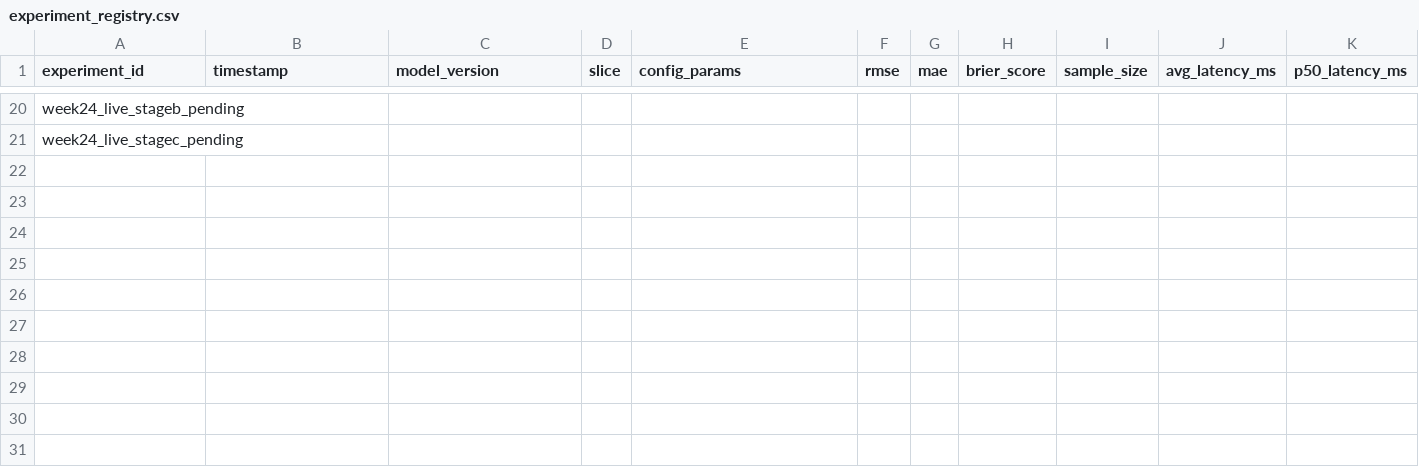
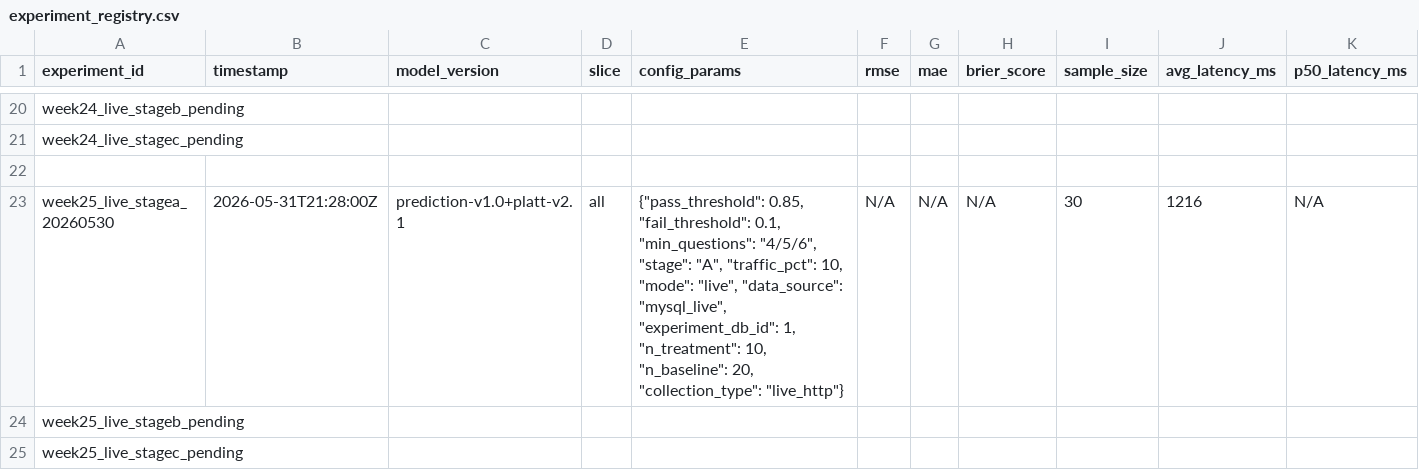
Before and after one commit to 11andyxz/AI_Interview, a CSV file: ai-interview-project/eval/experiment_registry.csv, drawn as a sheet; only a part is shown, gaps mark what is left out; rows hold the shown columns only; the diff names each change by its address in the sheet, - before the commit and + after, or states it on an @@ line.

Commit message:
feat(ml): wire organic feature writes, collect stage A metrics, add guardrail readout

```diff
--- a/ai-interview-project/eval/experiment_registry.csv
+++ b/ai-interview-project/eval/experiment_registry.csv
+row 22: (empty)
+row 23: week25_live_stagea_20260530 | 2026-05-31T21:28:00Z | prediction-v1.0+platt-v2.1 | all | {"pass_threshold": 0.85, "fail_threshold": 0.1, "min_questions": "4/5/6", "stage": "A", "traffic_pct": 10, "mode": "live", "data_source": "mysql_live", "experiment_db_id": 1, "n_treatment": 10, "n_baseline": 20, "collection_type": "live_http"} | N/A | N/A | N/A | 30 | 1216 | N/A
+row 24: week25_live_stageb_pending
+row 25: week25_live_stagec_pending
```
Also changed, not shown: 9 other files.
